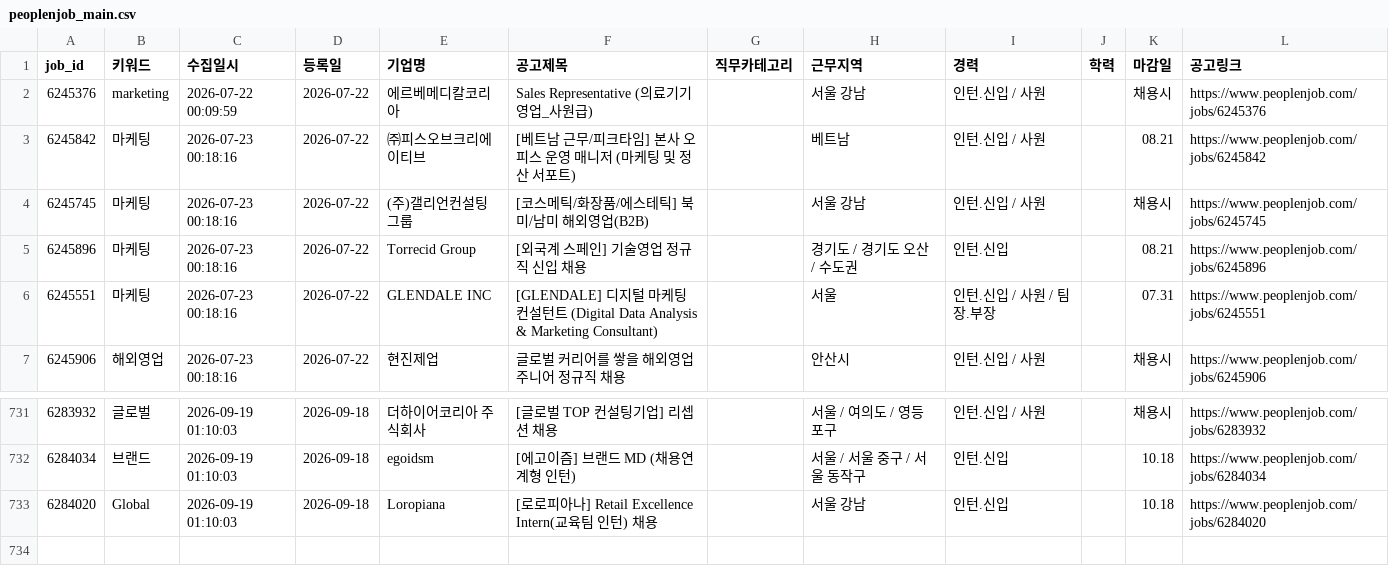
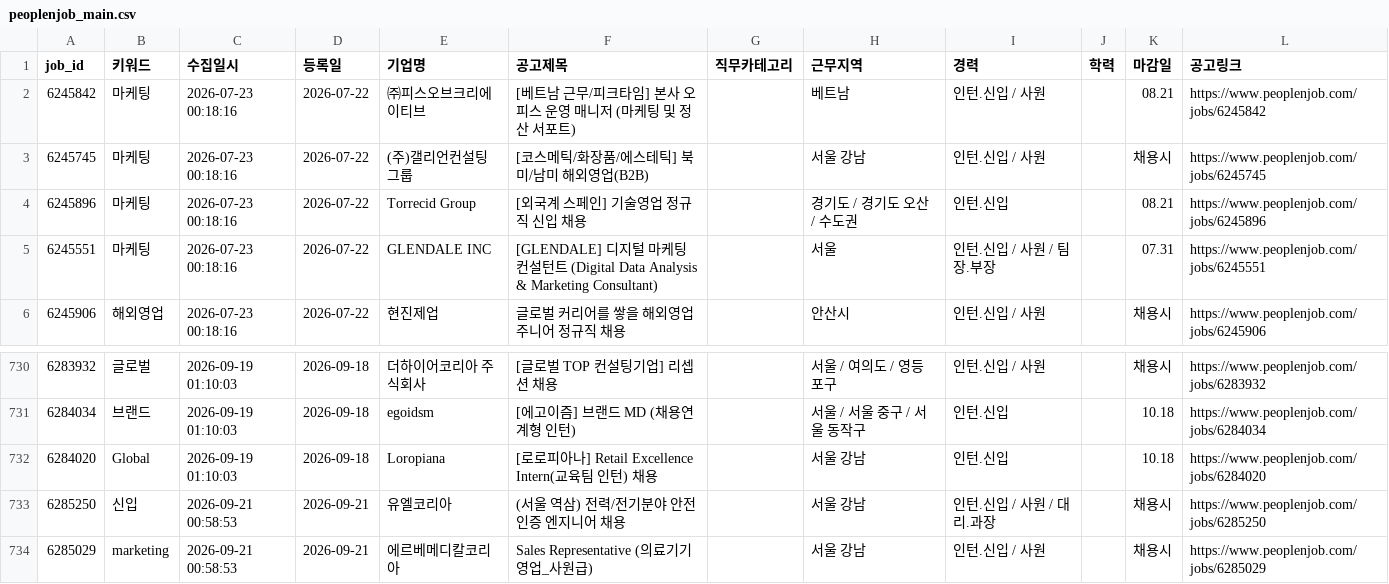
Before and after one commit to djgeum/RunETF, a CSV file: .github/job.bot/peoplenjob_main.csv, drawn as a sheet; only a part is shown, gaps mark what is left out; removed rows and columns are numbered as before the commit, all else as after; the diff names each change by its address in the sheet, - before the commit and + after, or states it on an @@ line.

```diff
--- a/.github/job.bot/peoplenjob_main.csv
+++ b/.github/job.bot/peoplenjob_main.csv
-row 2: 6245376 | marketing | 2026-07-22 00:09:59 | 2026-07-22 | 에르베메디칼코리아 | Sales Representative (의료기기영업_사원급) |  | 서울 강남 | 인턴.신입 / 사원 |  | 채용시 | https://www.peoplenjob.com/jobs/6245376
+row 733: 6285250 | 신입 | 2026-09-21 00:58:53 | 2026-09-21 | 유엘코리아 | (서울 역삼) 전력/전기분야 안전인증 엔지니어 채용 |  | 서울 강남 | 인턴.신입 / 사원 / 대리.과장 |  | 채용시 | https://www.peoplenjob.com/jobs/6285250
+row 734: 6285029 | marketing | 2026-09-21 00:58:53 | 2026-09-21 | 에르베메디칼코리아 | Sales Representative (의료기기영업_사원급) |  | 서울 강남 | 인턴.신입 / 사원 |  | 채용시 | https://www.peoplenjob.com/jobs/6285029
```
Also changed, not shown: .github/job.bot/jobkorea_list.csv, .github/job.bot/jobkorea_main.csv, 5 other files.
